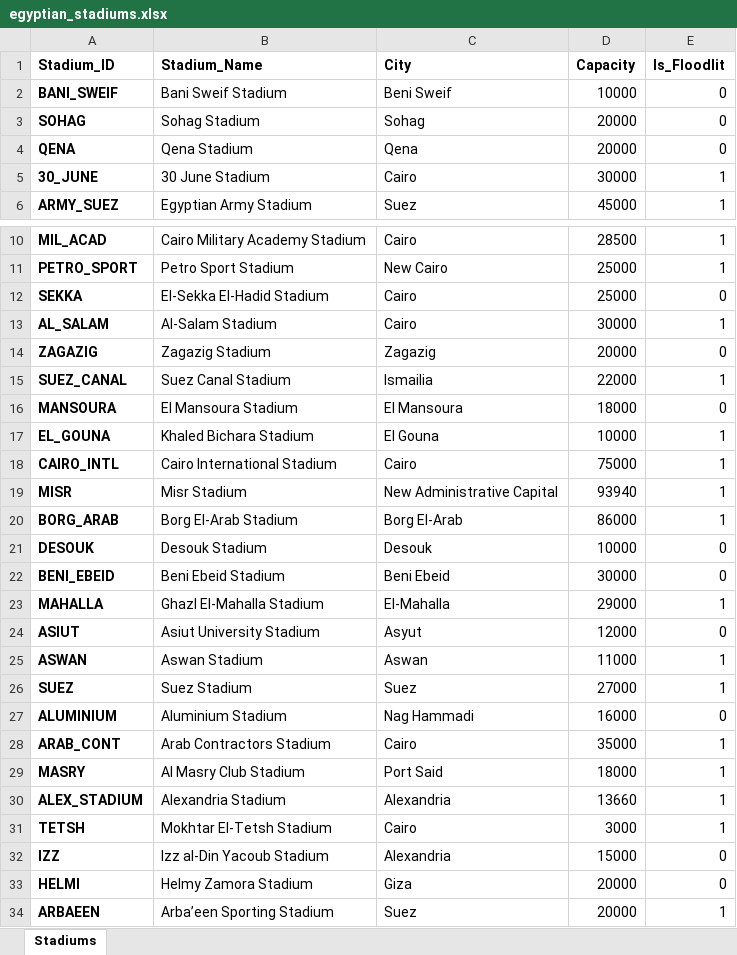
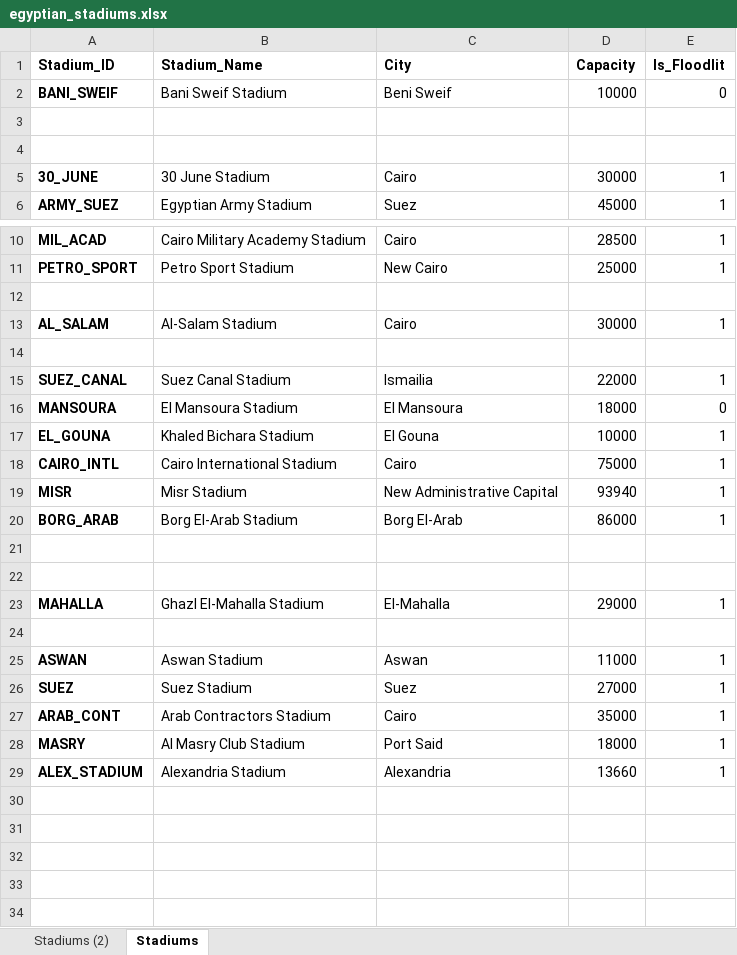
Before and after one commit to ghassanelgendy/egyptian-premier-league-schedule-optimizer, an Excel workbook: data/egyptian_stadiums.xlsx, sheet Stadiums, drawn as a sheet; only a part is shown, gaps mark what is left out; values as stored, in another font and other column widths than the file's, no borders; table styles not drawn; the diff names each change by its address in the sheet, - before the commit and + after, or states it on an @@ line.

```diff
--- a/data/egyptian_stadiums.xlsx (sheet Stadiums)
+++ b/data/egyptian_stadiums.xlsx (sheet Stadiums)
+sheet tab: Stadiums (2)
-row 3: SOHAG | Sohag Stadium | Sohag | 20000 | 0
+row 3: (empty)
-row 4: QENA | Qena Stadium | Qena | 20000 | 0
+row 4: (empty)
-row 12: SEKKA | El-Sekka El-Hadid Stadium | Cairo | 25000 | 0
+row 12: (empty)
-row 14: ZAGAZIG | Zagazig Stadium | Zagazig | 20000 | 0
+row 14: (empty)
-row 21: DESOUK | Desouk Stadium | Desouk | 10000 | 0
+row 21: (empty)
-row 22: BENI_EBEID | Beni Ebeid Stadium | Beni Ebeid | 30000 | 0
+row 22: (empty)
-row 24: ASIUT | Asiut University Stadium | Asyut | 12000 | 0
+row 24: (empty)
-row 27: ALUMINIUM | Aluminium Stadium | Nag Hammadi | 16000 | 0
-row 31: TETSH | Mokhtar El-Tetsh Stadium | Cairo | 3000 | 1
-row 32: IZZ | Izz al-Din Yacoub Stadium | Alexandria | 15000 | 0
-row 33: HELMI | Helmy Zamora Stadium | Giza | 20000 | 0
-row 34: ARBAEEN | Arba’een Sporting Stadium | Suez | 20000 | 1
```
Also changed, not shown: data/CAF CC.xlsx, data/CAF CL.xlsx, 4 other files.
